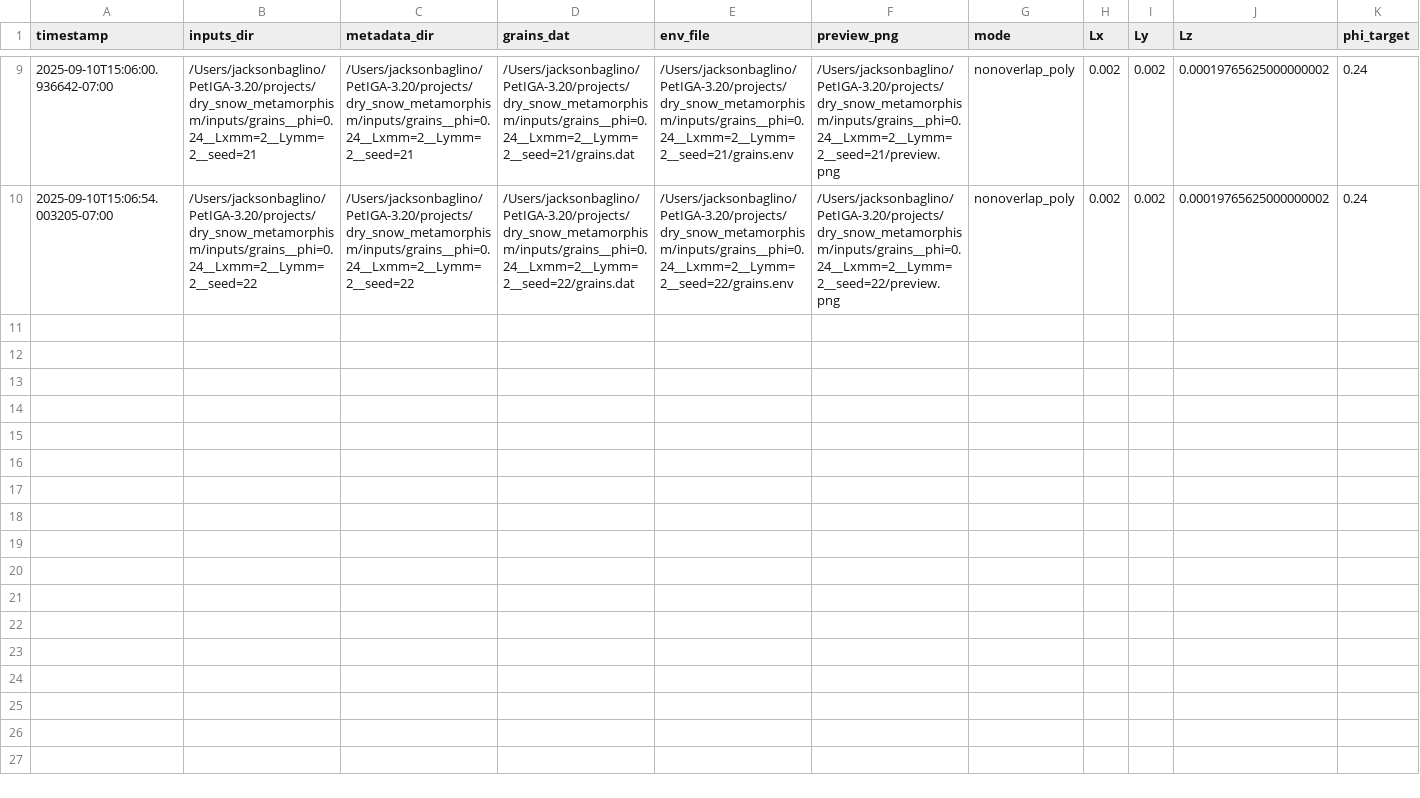
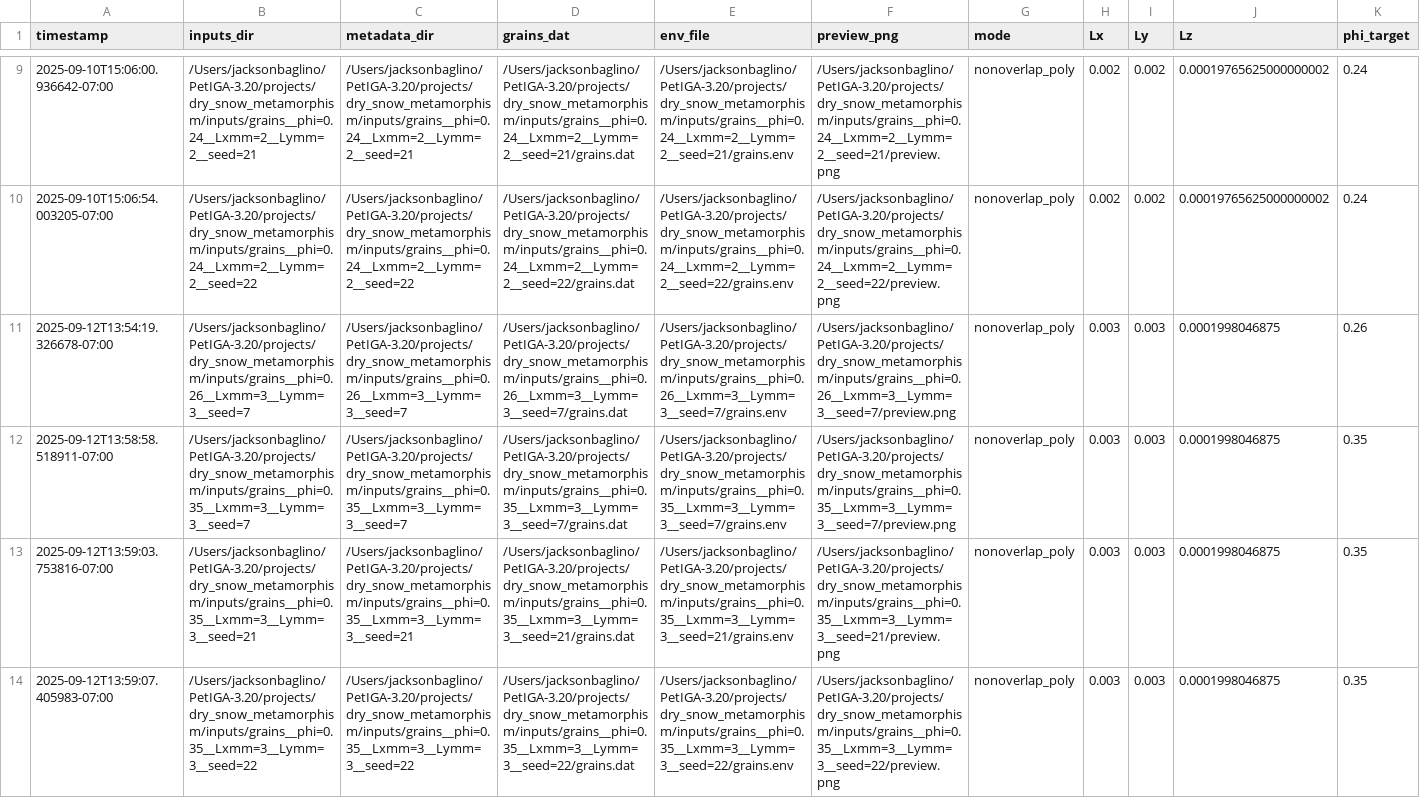
Before and after one commit to jackson-baglino/PetIGA-3.20, a CSV file: projects/dry_snow_metamorphism/inputs/manifest.csv, drawn as a sheet; only a part is shown, gaps mark what is left out; rows hold the shown columns only; the diff covers the shown part only; the diff names each change by its address in the sheet, - before the commit and + after, or states it on an @@ line.

Commit message:
Add grain generation script and related files for dry snow metamorphism project
- Created `grains.env` to define domain dimensions for grain generation.
- Added `metadata.json` to store simulation metadata including porosity and grain statistics.
- Implemented `generateCircularGrains.py` to generate non-overlapping circular grain packings with specified parameters.
- Introduced a demo script `fenicsx_demo.py` for solving Poisson's equation using DolfinX.
- Developed `effective_k_ice_homog.py` for simulation configuration and environment file parsing.

```diff
--- a/projects/dry_snow_metamorphism/inputs/manifest.csv
+++ b/projects/dry_snow_metamorphism/inputs/manifest.csv
+row 11: 2025-09-12T13:54:19.326678-07:00 | /Users/jacksonbaglino/PetIGA-3.20/projects/dry_snow_metamorphism/inputs/grains__phi=0.26__Lxmm=3__Lymm=3__seed=7 | /Users/jacksonbaglino/PetIGA-3.20/projects/dry_snow_metamorphism/inputs/grains__phi=0.26__Lxmm=3__Lymm=3__seed=7 | /Users/jacksonbaglino/PetIGA-3.20/projects/dry_snow_metamorphism/inputs/grains__phi=0.26__Lxmm=3__Lymm=3__seed=7/grains.dat | /Users/jacksonbaglino/PetIGA-3.20/projects/dry_snow_metamorphism/inputs/grains__phi=0.26__Lxmm=3__Lymm=3__seed=7/grains.env | /Users/jacksonbaglino/PetIGA-3.20/projects/dry_snow_metamorphism/inputs/grains__phi=0.26__Lxmm=3__Lymm=3__seed=7/preview.png | nonoverlap_poly | 0.003 | 0.003 | 0.0001998046875 | 0.26
+row 12: 2025-09-12T13:58:58.518911-07:00 | /Users/jacksonbaglino/PetIGA-3.20/projects/dry_snow_metamorphism/inputs/grains__phi=0.35__Lxmm=3__Lymm=3__seed=7 | /Users/jacksonbaglino/PetIGA-3.20/projects/dry_snow_metamorphism/inputs/grains__phi=0.35__Lxmm=3__Lymm=3__seed=7 | /Users/jacksonbaglino/PetIGA-3.20/projects/dry_snow_metamorphism/inputs/grains__phi=0.35__Lxmm=3__Lymm=3__seed=7/grains.dat | /Users/jacksonbaglino/PetIGA-3.20/projects/dry_snow_metamorphism/inputs/grains__phi=0.35__Lxmm=3__Lymm=3__seed=7/grains.env | /Users/jacksonbaglino/PetIGA-3.20/projects/dry_snow_metamorphism/inputs/grains__phi=0.35__Lxmm=3__Lymm=3__seed=7/preview.png | nonoverlap_poly | 0.003 | 0.003 | 0.0001998046875 | 0.35
+row 13: 2025-09-12T13:59:03.753816-07:00 | /Users/jacksonbaglino/PetIGA-3.20/projects/dry_snow_metamorphism/inputs/grains__phi=0.35__Lxmm=3__Lymm=3__seed=21 | /Users/jacksonbaglino/PetIGA-3.20/projects/dry_snow_metamorphism/inputs/grains__phi=0.35__Lxmm=3__Lymm=3__seed=21 | /Users/jacksonbaglino/PetIGA-3.20/projects/dry_snow_metamorphism/inputs/grains__phi=0.35__Lxmm=3__Lymm=3__seed=21/grains.dat | /Users/jacksonbaglino/PetIGA-3.20/projects/dry_snow_metamorphism/inputs/grains__phi=0.35__Lxmm=3__Lymm=3__seed=21/grains.env | /Users/jacksonbaglino/PetIGA-3.20/projects/dry_snow_metamorphism/inputs/grains__phi=0.35__Lxmm=3__Lymm=3__seed=21/preview.png | nonoverlap_poly | 0.003 | 0.003 | 0.0001998046875 | 0.35
+row 14: 2025-09-12T13:59:07.405983-07:00 | /Users/jacksonbaglino/PetIGA-3.20/projects/dry_snow_metamorphism/inputs/grains__phi=0.35__Lxmm=3__Lymm=3__seed=22 | /Users/jacksonbaglino/PetIGA-3.20/projects/dry_snow_metamorphism/inputs/grains__phi=0.35__Lxmm=3__Lymm=3__seed=22 | /Users/jacksonbaglino/PetIGA-3.20/projects/dry_snow_metamorphism/inputs/grains__phi=0.35__Lxmm=3__Lymm=3__seed=22/grains.dat | /Users/jacksonbaglino/PetIGA-3.20/projects/dry_snow_metamorphism/inputs/grains__phi=0.35__Lxmm=3__Lymm=3__seed=22/grains.env | /Users/jacksonbaglino/PetIGA-3.20/projects/dry_snow_metamorphism/inputs/grains__phi=0.35__Lxmm=3__Lymm=3__seed=22/preview.png | nonoverlap_poly | 0.003 | 0.003 | 0.0001998046875 | 0.35
```
Also changed, not shown: 4 added rows elsewhere in this file, 32 other files.
